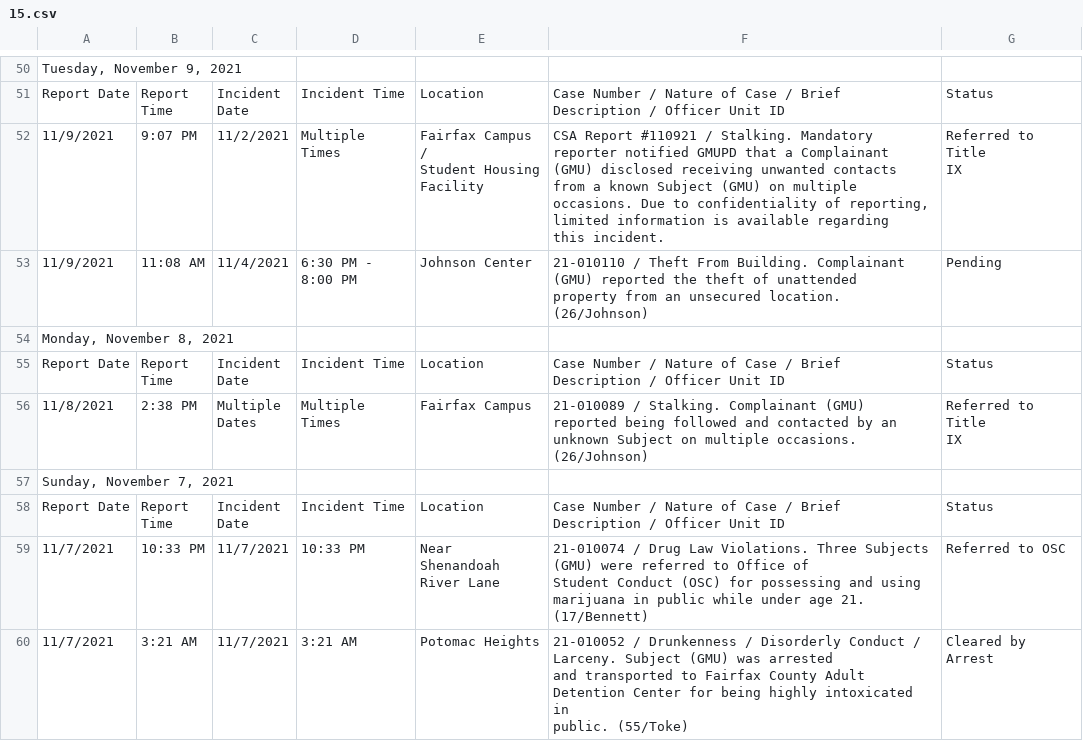
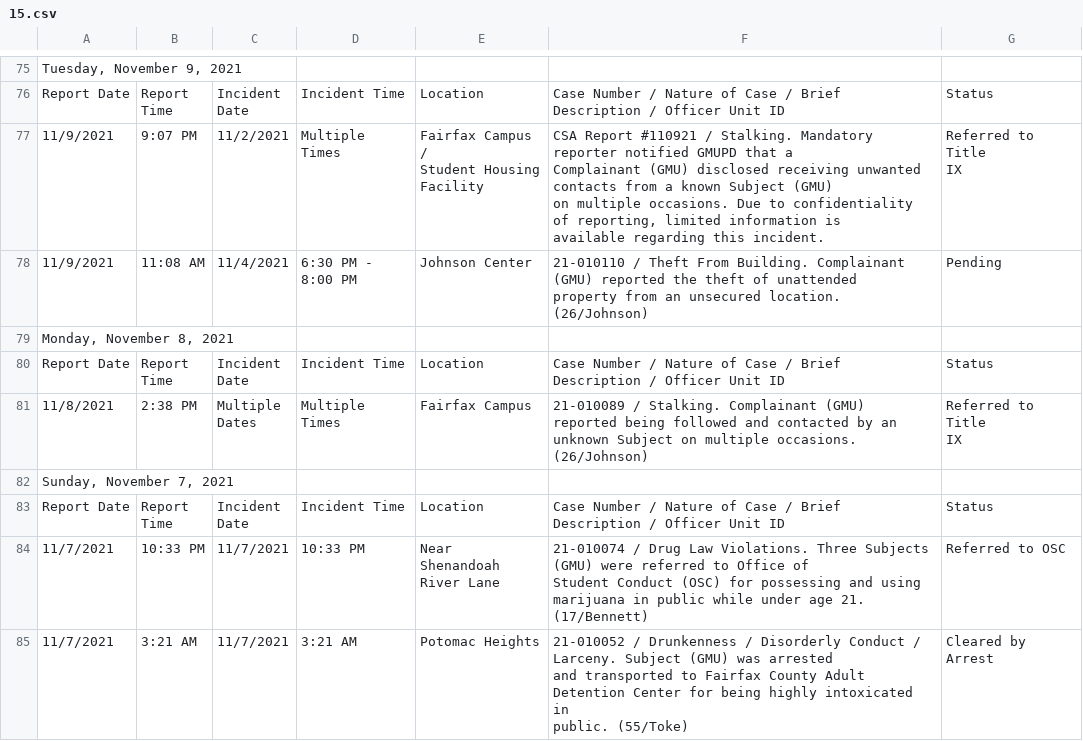
Before and after one commit to CNS-Data-Bureau/university_police_logs, a CSV file: data/handmade/gmu/csvs2/15.csv, drawn as a sheet; only a part is shown, gaps mark what is left out; the diff covers the shown part only.

```diff
--- a/data/handmade/gmu/csvs2/15.csv
+++ b/data/handmade/gmu/csvs2/15.csv
@@ -132,9 +186,10 @@ Time","Incident
 Date",Incident Time,Location,Case Number / Nature of Case / Brief Description / Officer Unit ID,Status
-11/9/2021,9:07 PM,11/2/2021,Multiple Times,"Fairfax Campus /
-Student Housing
-Facility","CSA Report #110921 / Stalking. Mandatory reporter notified GMUPD that a Complainant
-(GMU) disclosed receiving unwanted contacts from a known Subject (GMU) on multiple
-occasions. Due to confidentiality of reporting, limited information is available regarding
-this incident.","Referred to Title
-IX"
+11/9/2021,9:07 PM,11/2/2021,"Multiple
+Times","Fairfax Campus /
+Student Housing
+Facility","CSA Report #110921 / Stalking. Mandatory reporter notified GMUPD that a
+Complainant (GMU) disclosed receiving unwanted contacts from a known Subject (GMU)
+on multiple occasions. Due to confidentiality of reporting, limited information is
+available regarding this incident.","Referred to Title
+IX"
 11/9/2021,11:08 AM,11/4/2021,"6:30 PM -
@@ -146,6 +201,7 @@ Time","Incident
 Date",Incident Time,Location,Case Number / Nature of Case / Brief Description / Officer Unit ID,Status
-11/8/2021,2:38 PM,"Multiple
-Dates",Multiple Times,Fairfax Campus,"21-010089 / Stalking. Complainant (GMU) reported being followed and contacted by an
-unknown Subject on multiple occasions. (26/Johnson)","Referred to Title
-IX"
+11/8/2021,2:38 PM,"Multiple
+Dates","Multiple
+Times",Fairfax Campus,"21-010089 / Stalking. Complainant (GMU) reported being followed and contacted by an
+unknown Subject on multiple occasions. (26/Johnson)","Referred to Title
+IX"
 "Sunday, November 7, 2021",,,,,,
```
Also changed, not shown: 25 added rows elsewhere in this file, 1 other file.
